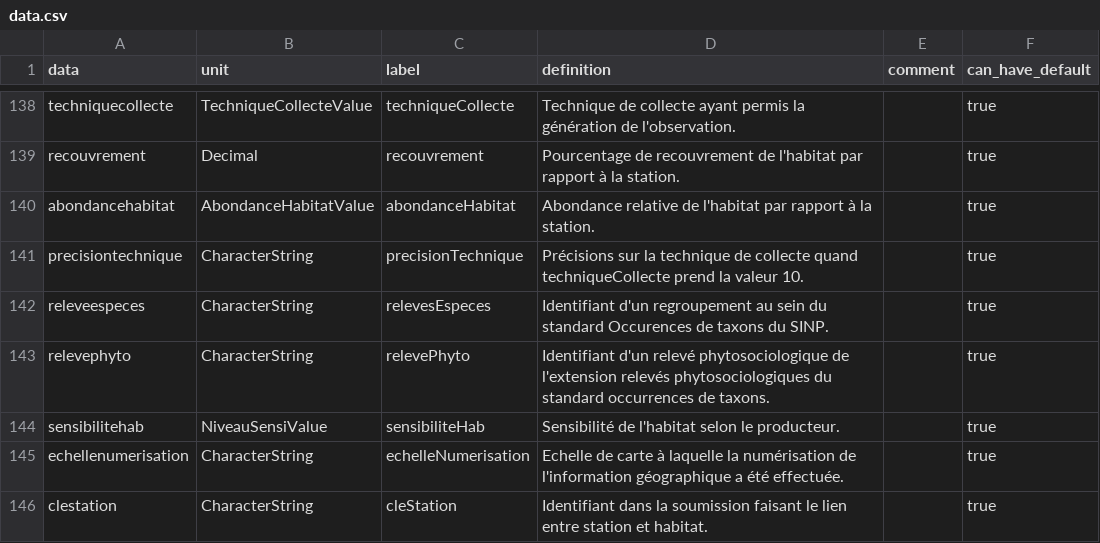
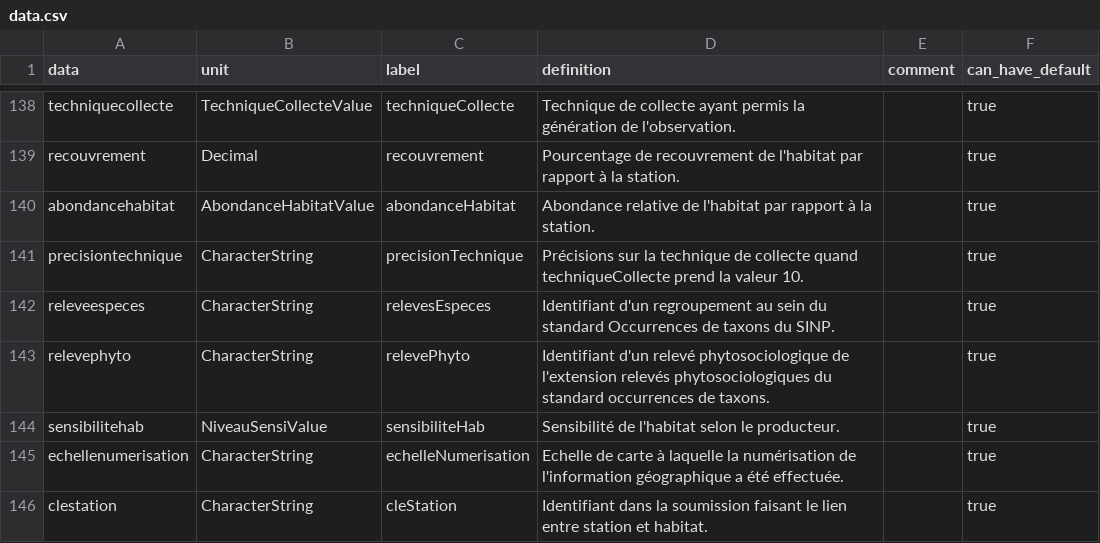
Before and after one commit to SINP-GINCO/ginco, a CSV file: database/init/metadata/data.csv, drawn as a sheet; only a part is shown, gaps mark what is left out.

Commit message:
typo

```diff
--- a/database/init/metadata/data.csv
+++ b/database/init/metadata/data.csv
@@ -141,3 +141,3 @@ abondancehabitat;AbondanceHabitatValue;abondanceHabitat;Abondance relative de l'
 precisiontechnique;CharacterString;precisionTechnique;Précisions sur la technique de collecte quand techniqueCollecte prend la valeur 10.;;true
-releveespeces;CharacterString;relevesEspeces;Identifiant d'un regroupement au sein du standard Occurences de taxons du SINP.;;true
+releveespeces;CharacterString;relevesEspeces;Identifiant d'un regroupement au sein du standard Occurrences de taxons du SINP.;;true
 relevephyto;CharacterString;relevePhyto;Identifiant d'un relevé phytosociologique de l'extension relevés phytosociologiques du standard occurrences de taxons.;;true
```
Also changed, not shown: database/init/metadata/model.csv, 4 other files.
